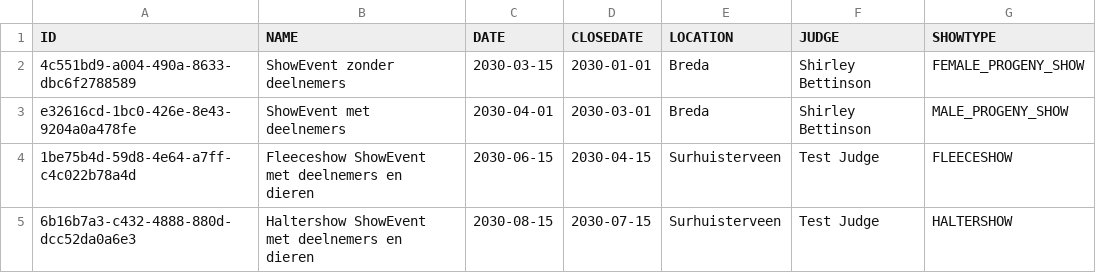
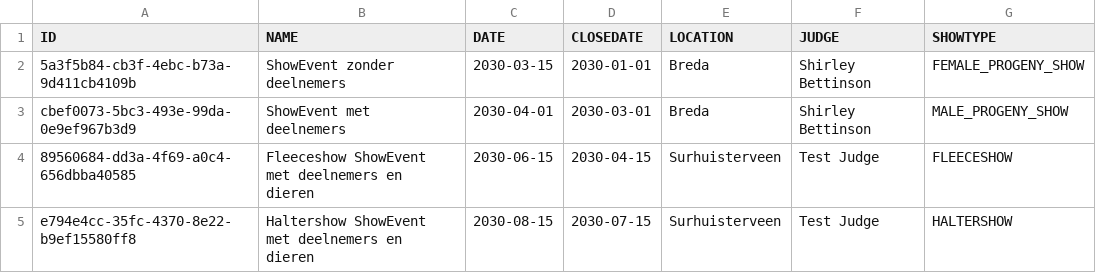
Before and after one commit to anniekvandijk/alpacashow-admin-app, a CSV file: alpacashow-admin-backend/src/main/resources/csv/showregistration/SHOWEVENTS.csv, drawn as a sheet.

```diff
--- a/alpacashow-admin-backend/src/main/resources/csv/showregistration/SHOWEVENTS.csv
+++ b/alpacashow-admin-backend/src/main/resources/csv/showregistration/SHOWEVENTS.csv
@@ -1,5 +1,5 @@
 ID;NAME;DATE;CLOSEDATE;LOCATION;JUDGE;SHOWTYPE
-4c551bd9-a004-490a-8633-dbc6f2788589;ShowEvent zonder deelnemers;2030-03-15;2030-01-01;Breda;Shirley Bettinson;FEMALE_PROGENY_SHOW
-e32616cd-1bc0-426e-8e43-9204a0a478fe;ShowEvent met deelnemers;2030-04-01;2030-03-01;Breda;Shirley Bettinson;MALE_PROGENY_SHOW
-1be75b4d-59d8-4e64-a7ff-c4c022b78a4d;Fleeceshow ShowEvent met deelnemers en dieren;2030-06-15;2030-04-15;Surhuisterveen;Test Judge;FLEECESHOW
-6b16b7a3-c432-4888-880d-dcc52da0a6e3;Haltershow ShowEvent met deelnemers en dieren;2030-08-15;2030-07-15;Surhuisterveen;Test Judge;HALTERSHOW
+5a3f5b84-cb3f-4ebc-b73a-9d411cb4109b;ShowEvent zonder deelnemers;2030-03-15;2030-01-01;Breda;Shirley Bettinson;FEMALE_PROGENY_SHOW
+cbef0073-5bc3-493e-99da-0e9ef967b3d9;ShowEvent met deelnemers;2030-04-01;2030-03-01;Breda;Shirley Bettinson;MALE_PROGENY_SHOW
+89560684-dd3a-4f69-a0c4-656dbba40585;Fleeceshow ShowEvent met deelnemers en dieren;2030-06-15;2030-04-15;Surhuisterveen;Test Judge;FLEECESHOW
+e794e4cc-35fc-4370-8e22-b9ef15580ff8;Haltershow ShowEvent met deelnemers en dieren;2030-08-15;2030-07-15;Surhuisterveen;Test Judge;HALTERSHOW
```
Also changed, not shown: alpacashow-admin-backend/src/main/resources/csv/showregistration/ANIMALS.csv, alpacashow-admin-backend/src/main/resources/csv/showregistration/PARTICIPANTS.csv, 10 other files.
